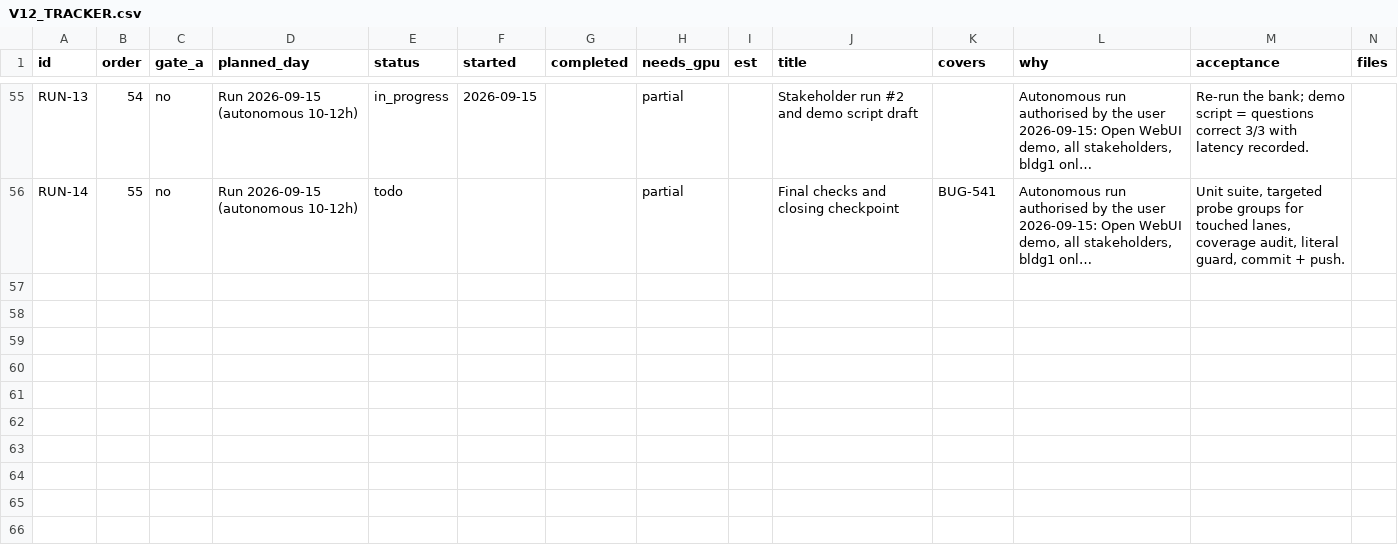
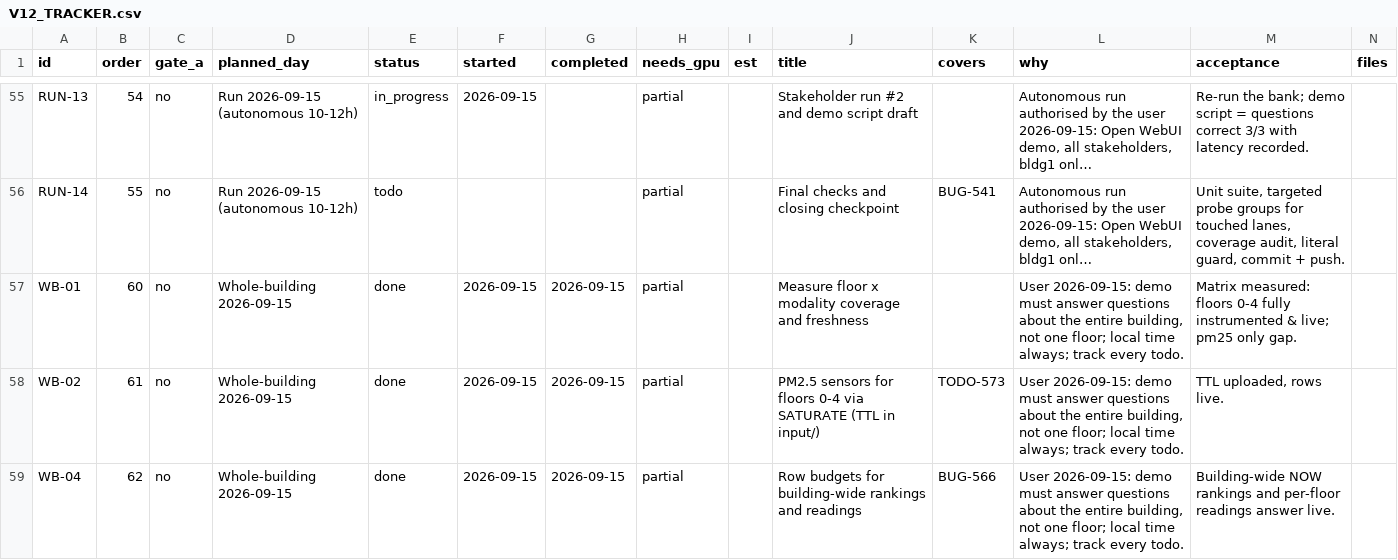
Before and after one commit to suhasdevmane/OntoSage, a CSV file: tasks/V12_TRACKER.csv, drawn as a sheet; only a part is shown, gaps mark what is left out; long unchanged cells end in …; rows hold the shown columns only; the diff covers the shown part only; the diff names each change by its address in the sheet, - before the commit and + after, or states it on an @@ line.

```diff
--- a/tasks/V12_TRACKER.csv
+++ b/tasks/V12_TRACKER.csv
+row 57: WB-01 | 60 | no | Whole-building 2026-09-15 | done | 2026-09-15 | 2026-09-15 | partial |  | Measure floor x modality coverage and freshness |  | User 2026-09-15: demo must answer questions about the entire building, not one floor; local time always; track every todo. | Matrix measured: floors 0-4 fully instrumented & live; pm25 only gap.
+row 58: WB-02 | 61 | no | Whole-building 2026-09-15 | done | 2026-09-15 | 2026-09-15 | partial |  | PM2.5 sensors for floors 0-4 via SATURATE (TTL in input/) | TODO-573 | User 2026-09-15: demo must answer questions about the entire building, not one floor; local time always; track every todo. | TTL uploaded, rows live.
+row 59: WB-04 | 62 | no | Whole-building 2026-09-15 | done | 2026-09-15 | 2026-09-15 | partial |  | Row budgets for building-wide rankings and readings | BUG-566 | User 2026-09-15: demo must answer questions about the entire building, not one floor; local time always; track every todo. | Building-wide NOW rankings and per-floor readings answer live.
```
Also changed, not shown: 3 added rows elsewhere in this file, 32 other files.
